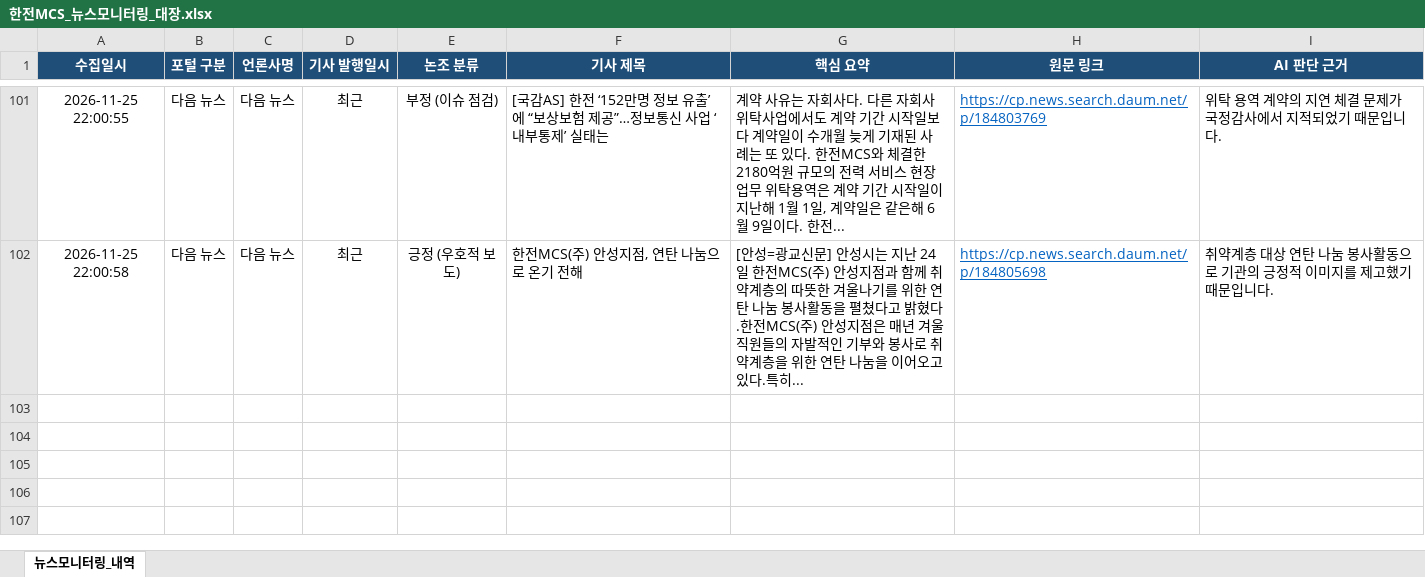
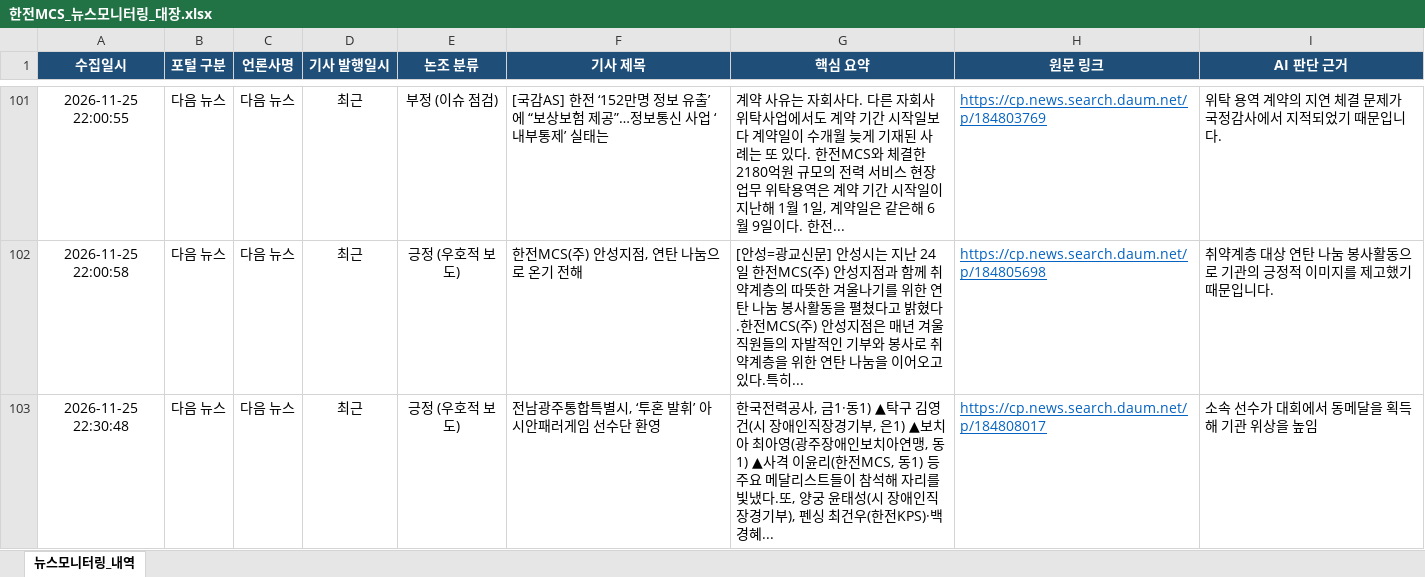
Before and after one commit to kepcomcs-jeon/kepco-mcs-news, an Excel workbook: 한전MCS_뉴스모니터링_대장.xlsx, sheet 뉴스모니터링_내역, drawn as a sheet; only a part is shown, gaps mark what is left out; values as stored, in another font and other column widths than the file's, no borders; the diff names each change by its address in the sheet, - before the commit and + after, or states it on an @@ line.

```diff
--- a/한전MCS_뉴스모니터링_대장.xlsx (sheet 뉴스모니터링_내역)
+++ b/한전MCS_뉴스모니터링_대장.xlsx (sheet 뉴스모니터링_내역)
+row 103: 2026-11-25 22:30:48 | 다음 뉴스 | 다음 뉴스 | 최근 | 긍정 (우호적 보도) | 전남광주통합특별시, ‘투혼 발휘’ 아시안패러게임 선수단 환영 | 한국전력공사, 금1·동1) ▲탁구 김영건(시 장애인직장경기부, 은1) ▲보치아 최아영(광주장애인보치아연맹, 동1) ▲사격 이윤리(한전MCS, 동1) 등 주요 메달리스트들이 참석해 자리를 빛냈다.또, 양궁 윤태성(시 장애인직장경기부), 펜싱 최건우(한전KPS)·백경혜... | https://cp.news.search.daum.net/p/184808017 | 소속 선수가 대회에서 동메달을 획득해 기관 위상을 높임
```
Also changed, not shown: 1 other file.
